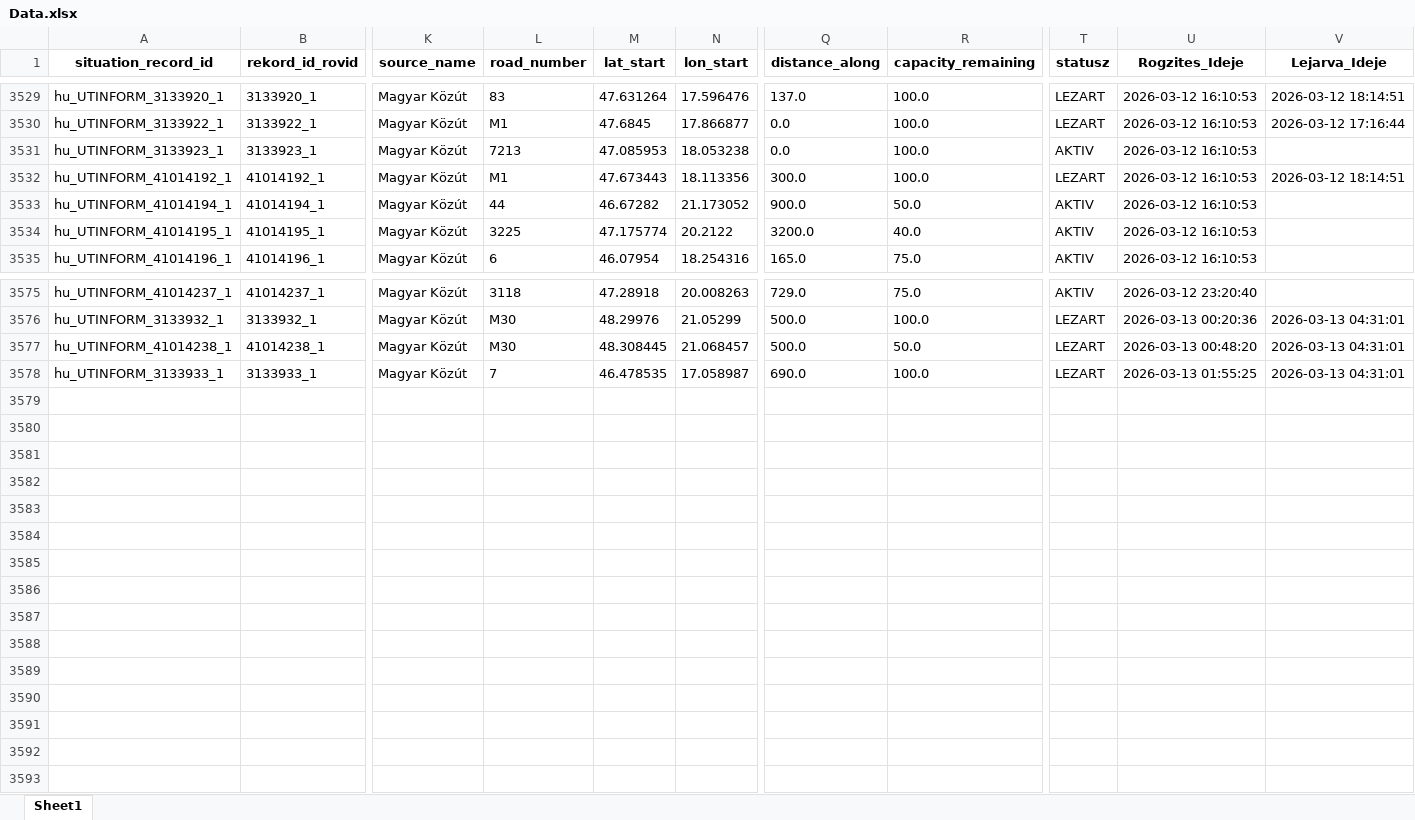
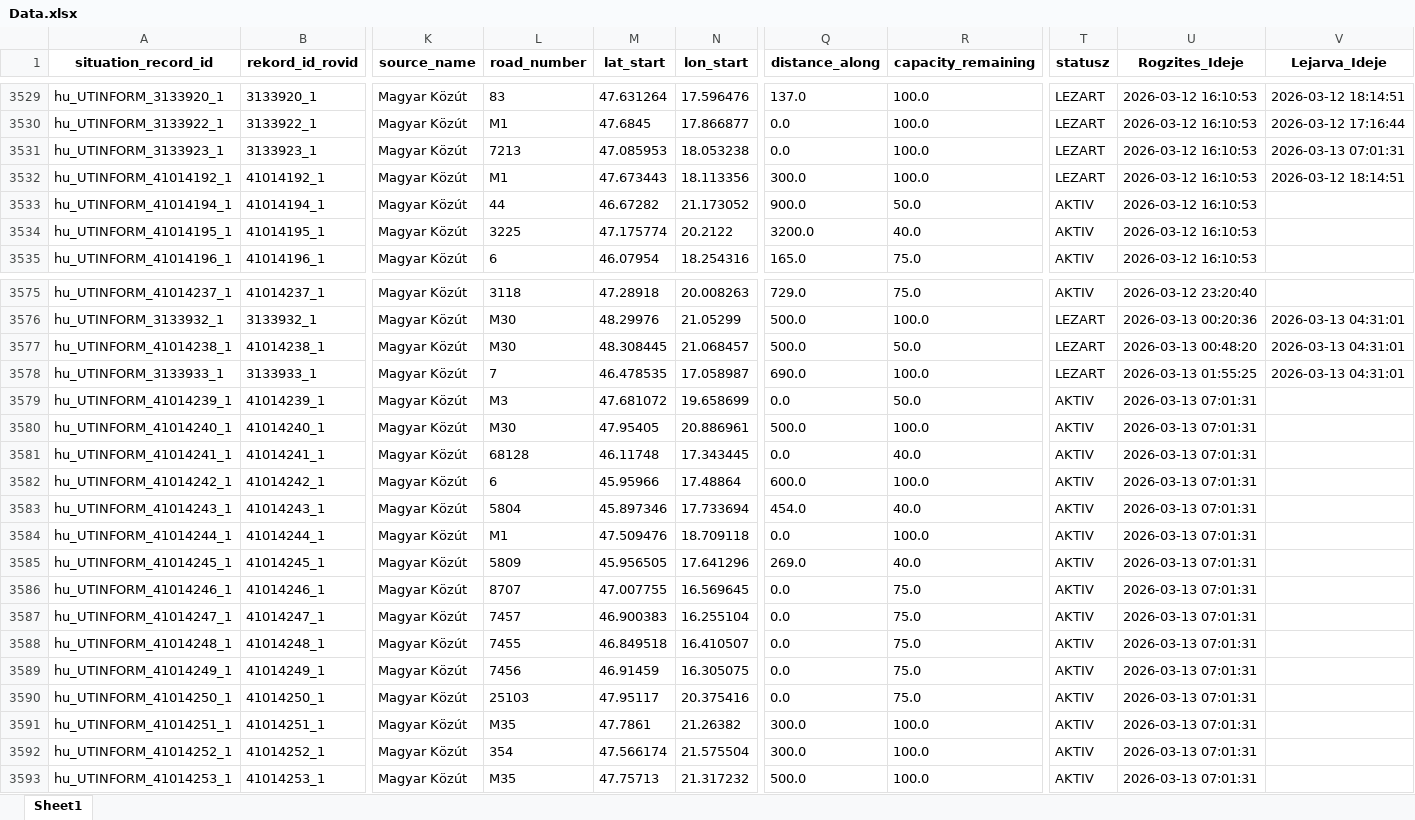
Before and after one commit to zoltanfarkasnemeth/mk-datex-data, an Excel workbook: Data.xlsx, sheet Sheet1, drawn as a sheet; only a part is shown, gaps mark what is left out; values as stored, in another font and other column widths than the file's, no borders; rows hold the shown columns only; the diff names each change by its address in the sheet, - before the commit and + after, or states it on an @@ line.

```diff
--- a/Data.xlsx (sheet Sheet1)
+++ b/Data.xlsx (sheet Sheet1)
-T3531 (statusz): AKTIV
+T3531 (statusz): LEZART
-V3531 (Lejarva_Ideje): (empty)
+V3531 (Lejarva_Ideje): 2026-03-13 07:01:31
+row 3579: hu_UTINFORM_41014239_1 | 41014239_1 | Magyar Közút | M3 | 47.681072 | 19.658699 | 0.0 | 50.0 | AKTIV | 2026-03-13 07:01:31
+row 3580: hu_UTINFORM_41014240_1 | 41014240_1 | Magyar Közút | M30 | 47.95405 | 20.886961 | 500.0 | 100.0 | AKTIV | 2026-03-13 07:01:31
+row 3581: hu_UTINFORM_41014241_1 | 41014241_1 | Magyar Közút | 68128 | 46.11748 | 17.343445 | 0.0 | 40.0 | AKTIV | 2026-03-13 07:01:31
+row 3582: hu_UTINFORM_41014242_1 | 41014242_1 | Magyar Közút | 6 | 45.95966 | 17.48864 | 600.0 | 100.0 | AKTIV | 2026-03-13 07:01:31
+row 3583: hu_UTINFORM_41014243_1 | 41014243_1 | Magyar Közút | 5804 | 45.897346 | 17.733694 | 454.0 | 40.0 | AKTIV | 2026-03-13 07:01:31
+row 3584: hu_UTINFORM_41014244_1 | 41014244_1 | Magyar Közút | M1 | 47.509476 | 18.709118 | 0.0 | 100.0 | AKTIV | 2026-03-13 07:01:31
+row 3585: hu_UTINFORM_41014245_1 | 41014245_1 | Magyar Közút | 5809 | 45.956505 | 17.641296 | 269.0 | 40.0 | AKTIV | 2026-03-13 07:01:31
+row 3586: hu_UTINFORM_41014246_1 | 41014246_1 | Magyar Közút | 8707 | 47.007755 | 16.569645 | 0.0 | 75.0 | AKTIV | 2026-03-13 07:01:31
+row 3587: hu_UTINFORM_41014247_1 | 41014247_1 | Magyar Közút | 7457 | 46.900383 | 16.255104 | 0.0 | 75.0 | AKTIV | 2026-03-13 07:01:31
+row 3588: hu_UTINFORM_41014248_1 | 41014248_1 | Magyar Közút | 7455 | 46.849518 | 16.410507 | 0.0 | 75.0 | AKTIV | 2026-03-13 07:01:31
+row 3589: hu_UTINFORM_41014249_1 | 41014249_1 | Magyar Közút | 7456 | 46.91459 | 16.305075 | 0.0 | 75.0 | AKTIV | 2026-03-13 07:01:31
+row 3590: hu_UTINFORM_41014250_1 | 41014250_1 | Magyar Közút | 25103 | 47.95117 | 20.375416 | 0.0 | 75.0 | AKTIV | 2026-03-13 07:01:31
+row 3591: hu_UTINFORM_41014251_1 | 41014251_1 | Magyar Közút | M35 | 47.7861 | 21.26382 | 300.0 | 100.0 | AKTIV | 2026-03-13 07:01:31
+row 3592: hu_UTINFORM_41014252_1 | 41014252_1 | Magyar Közút | 354 | 47.566174 | 21.575504 | 300.0 | 100.0 | AKTIV | 2026-03-13 07:01:31
+row 3593: hu_UTINFORM_41014253_1 | 41014253_1 | Magyar Közút | M35 | 47.75713 | 21.317232 | 500.0 | 100.0 | AKTIV | 2026-03-13 07:01:31
```
Also changed, not shown: 1 other file.
